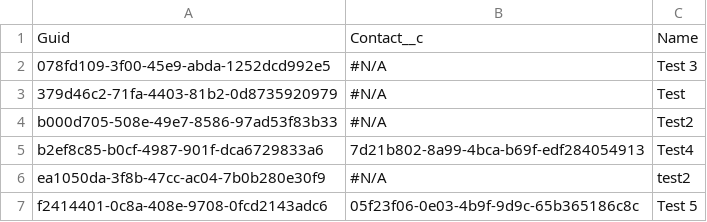
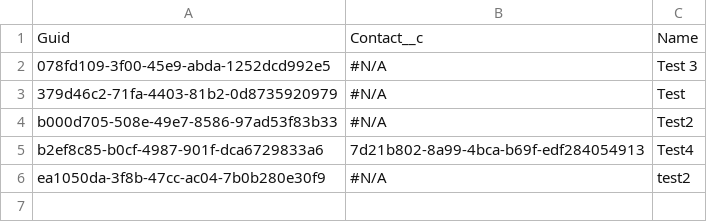
Before and after one commit to prodlytestuser/CPQTest11, a CSV file: Test_configure__c.csv, drawn as a sheet; the diff names each change by its address in the sheet, - before the commit and + after, or states it on an @@ line.

```diff
--- a/Test_configure__c.csv
+++ b/Test_configure__c.csv
-row 7: f2414401-0c8a-408e-9708-0fcd2143adc6 | 05f23f06-0e03-4b9f-9d9c-65b365186c8c | Test 5
```
Also changed, not shown: Contact.csv.
